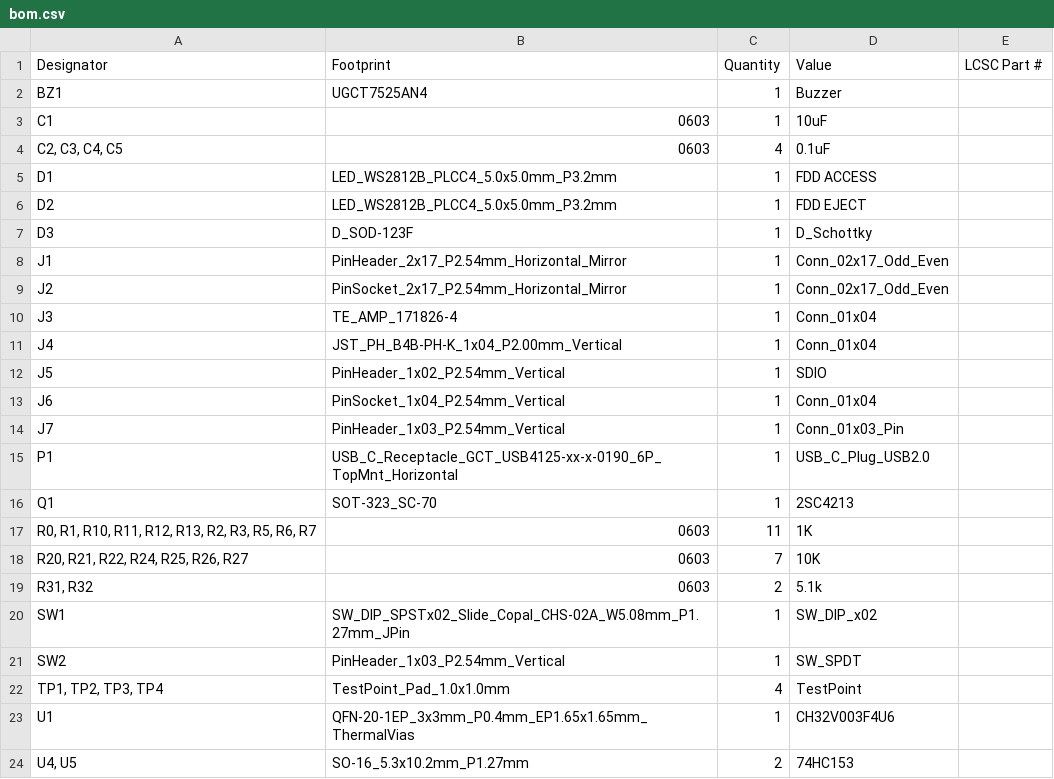
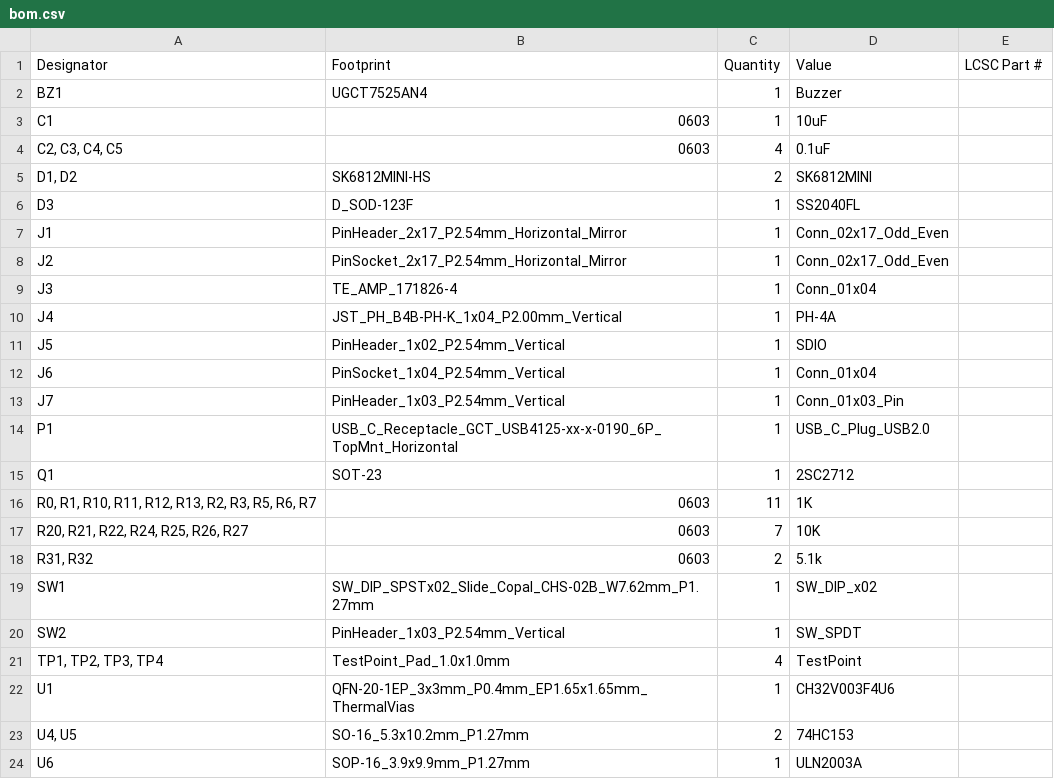
Before and after one commit to kunichiko/X68k-3mode-fdd-adapter, a CSV file: KiCAD/X68k-3mode-fdd-adapter/production/bom.csv, drawn as a sheet; only a part is shown; the shorter side is filled out with more unchanged rows.

```diff
--- a/KiCAD/X68k-3mode-fdd-adapter/production/bom.csv
+++ b/KiCAD/X68k-3mode-fdd-adapter/production/bom.csv
@@ -4,5 +4,4 @@ C1,0603,1,10uF,
 "C2, C3, C4, C5",0603,4,0.1uF,
-D1,LED_WS2812B_PLCC4_5.0x5.0mm_P3.2mm,1,FDD ACCESS,
-D2,LED_WS2812B_PLCC4_5.0x5.0mm_P3.2mm,1,FDD EJECT,
-D3,D_SOD-123F,1,D_Schottky,
+"D1, D2",SK6812MINI-HS,2,SK6812MINI,
+D3,D_SOD-123F,1,SS2040FL,
 J1,PinHeader_2x17_P2.54mm_Horizontal_Mirror,1,Conn_02x17_Odd_Even,
@@ -10,3 +9,3 @@ J2,PinSocket_2x17_P2.54mm_Horizontal_Mirror,1,Conn_02x17_Odd_Even,
 J3,TE_AMP_171826-4,1,Conn_01x04,
-J4,JST_PH_B4B-PH-K_1x04_P2.00mm_Vertical,1,Conn_01x04,
+J4,JST_PH_B4B-PH-K_1x04_P2.00mm_Vertical,1,PH-4A,
 J5,PinHeader_1x02_P2.54mm_Vertical,1,SDIO,
@@ -15,3 +14,3 @@ J7,PinHeader_1x03_P2.54mm_Vertical,1,Conn_01x03_Pin,
 P1,USB_C_Receptacle_GCT_USB4125-xx-x-0190_6P_TopMnt_Horizontal,1,USB_C_Plug_USB2.0,
-Q1,SOT-323_SC-70,1,2SC4213,
+Q1,SOT-23,1,2SC2712,
 "R0, R1, R10, R11, R12, R13, R2, R3, R5, R6, R7",0603,11,1K,
@@ -19,3 +18,3 @@ Q1,SOT-323_SC-70,1,2SC4213,
 "R31, R32",0603,2,5.1k,
-SW1,SW_DIP_SPSTx02_Slide_Copal_CHS-02A_W5.08mm_P1.27mm_JPin,1,SW_DIP_x02,
+SW1,SW_DIP_SPSTx02_Slide_Copal_CHS-02B_W7.62mm_P1.27mm,1,SW_DIP_x02,
 SW2,PinHeader_1x03_P2.54mm_Vertical,1,SW_SPDT,
```
Also changed, not shown: KiCAD/X68k-3mode-fdd-adapter/production/positions.csv, 7 other files.
